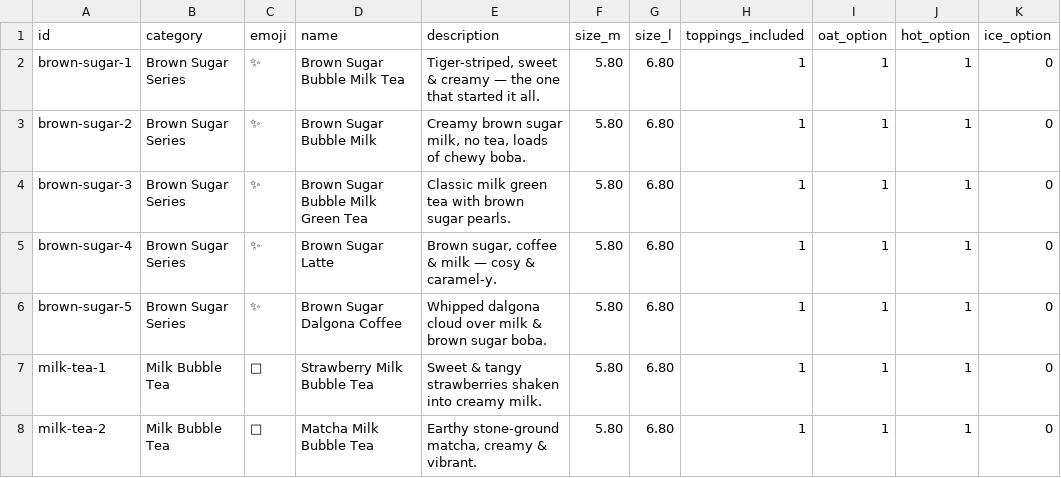
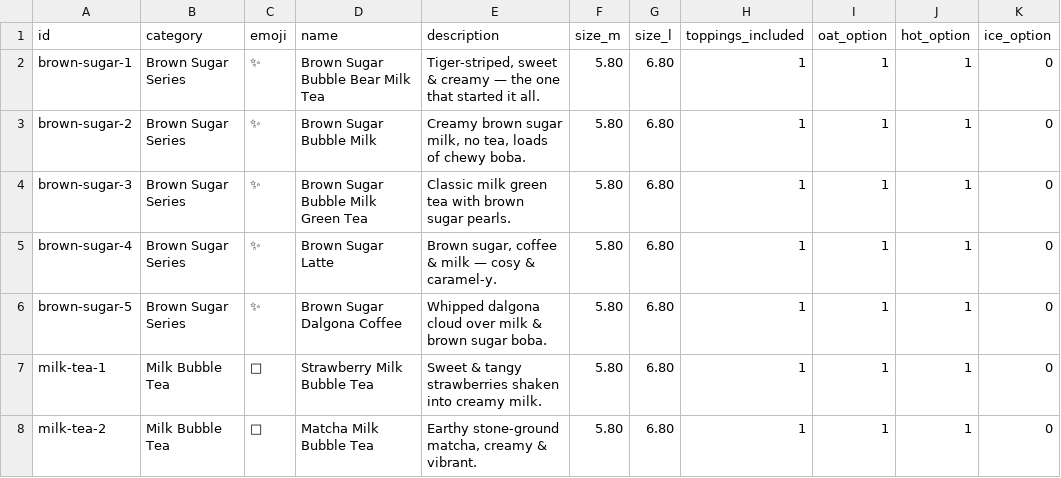
Before and after one commit to stmak/No9Bubble, a CSV file: cms/data/menu.csv, drawn as a sheet; only a part is shown.

Commit message:
Revise menu items in menu.csv
Updated menu items with new names and descriptions.

```diff
--- a/cms/data/menu.csv
+++ b/cms/data/menu.csv
@@ -1,3 +1,3 @@
 id,category,emoji,name,description,size_m,size_l,toppings_included,oat_option,hot_option,ice_option
-brown-sugar-1,Brown Sugar Series,✨,Brown Sugar Bubble Milk Tea,"Tiger-striped, sweet & creamy — the one that started it all.",5.80,6.80,1,1,1,0
+brown-sugar-1,Brown Sugar Series,✨,Brown Sugar Bubble Bear Milk Tea,"Tiger-striped, sweet & creamy — the one that started it all.",5.80,6.80,1,1,1,0
 brown-sugar-2,Brown Sugar Series,✨,Brown Sugar Bubble Milk,"Creamy brown sugar milk, no tea, loads of chewy boba.",5.80,6.80,1,1,1,0
```
